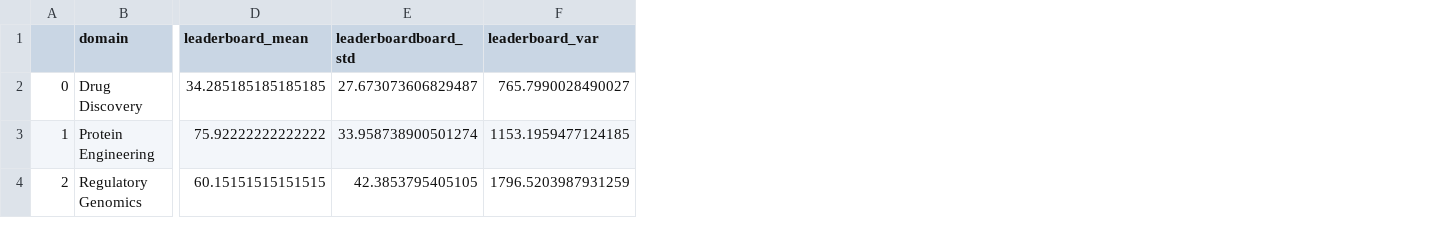
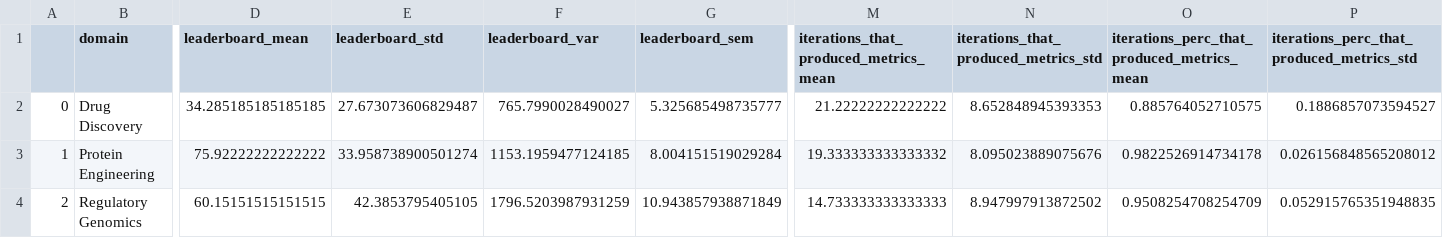
Before and after one commit to BioGeMT/agentomics-ml, a CSV file: src/eval/paper_tables/agg_per_domain_agentomics.csv, drawn as a sheet; only a part is shown, gaps mark what is left out; the diff names each change by its address in the sheet, - before the commit and + after, or states it on an @@ line.

```diff
--- a/src/eval/paper_tables/agg_per_domain_agentomics.csv
+++ b/src/eval/paper_tables/agg_per_domain_agentomics.csv
+column G (leaderboard_sem), rows 2-4: 5.325685498735777 | 8.004151519029284 | 10.943857938871849
+column M, rows 1-4: iterations_that_produced_metrics_mean | 21.22222222222222 | 19.333333333333332 | 14.733333333333333
+column N, rows 1-4: iterations_that_produced_metrics_std | 8.652848945393353 | 8.095023889075676 | 8.947997913872502
+column O, rows 1-4: iterations_perc_that_produced_metrics_mean | 0.885764052710575 | 0.9822526914734178 | 0.9508254708254709
+column P, rows 1-4: iterations_perc_that_produced_metrics_std | 0.1886857073594527 | 0.026156848565208012 | 0.052915765351948835
-E1: leaderboardboard_std
+E1: leaderboard_std
```
Also changed, not shown: src/eval/paper_tables/Protein Engineering_misc_stats.csv, src/eval/paper_tables/agg_all_agentomics.csv, 7 other files.
